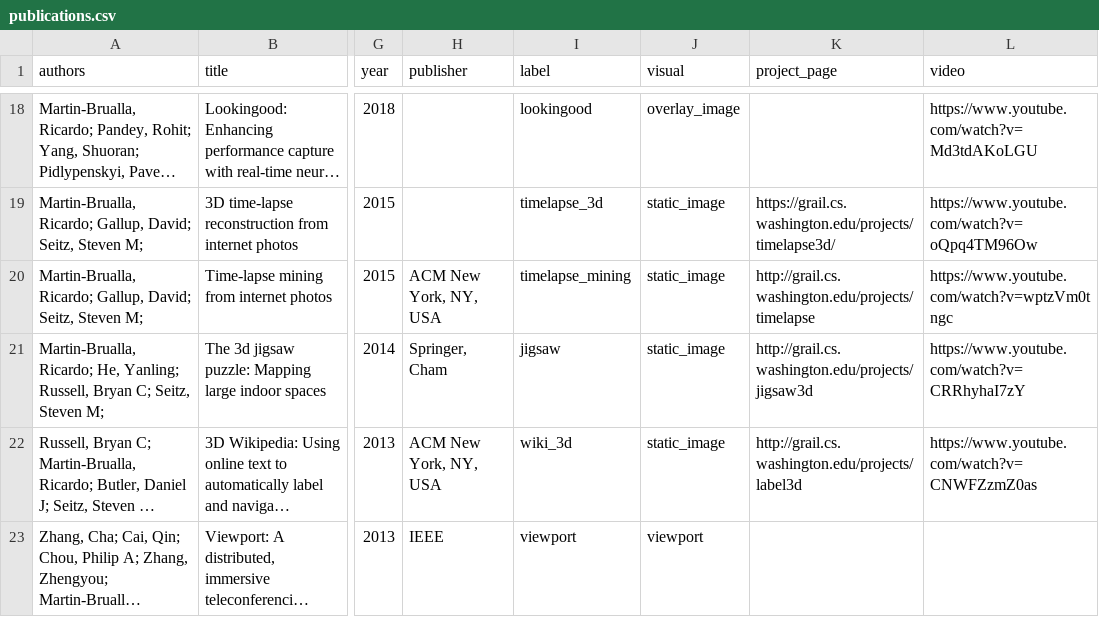
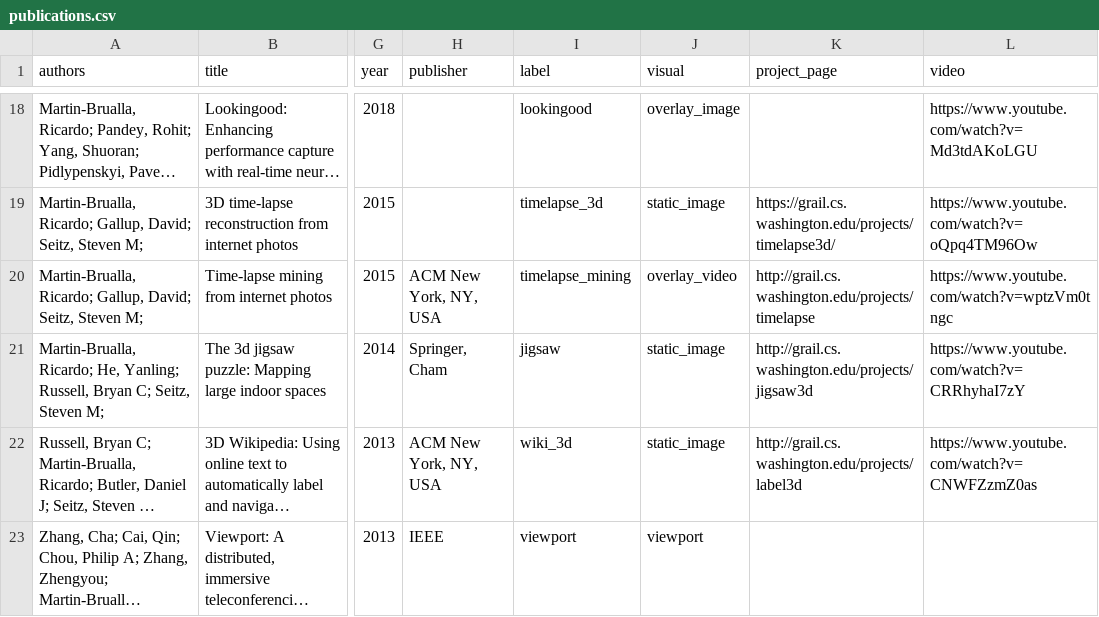
Before and after one commit to rmbrualla/rmbrualla.github.io, a CSV file: _data/publications.csv, drawn as a sheet; only a part is shown, gaps mark what is left out; long unchanged cells end in …; the diff names each change by its address in the sheet, - before the commit and + after, or states it on an @@ line.

Commit message:
Update publications.csv

```diff
--- a/_data/publications.csv
+++ b/_data/publications.csv
-J20 (visual): static_image
+J20 (visual): overlay_video
```
